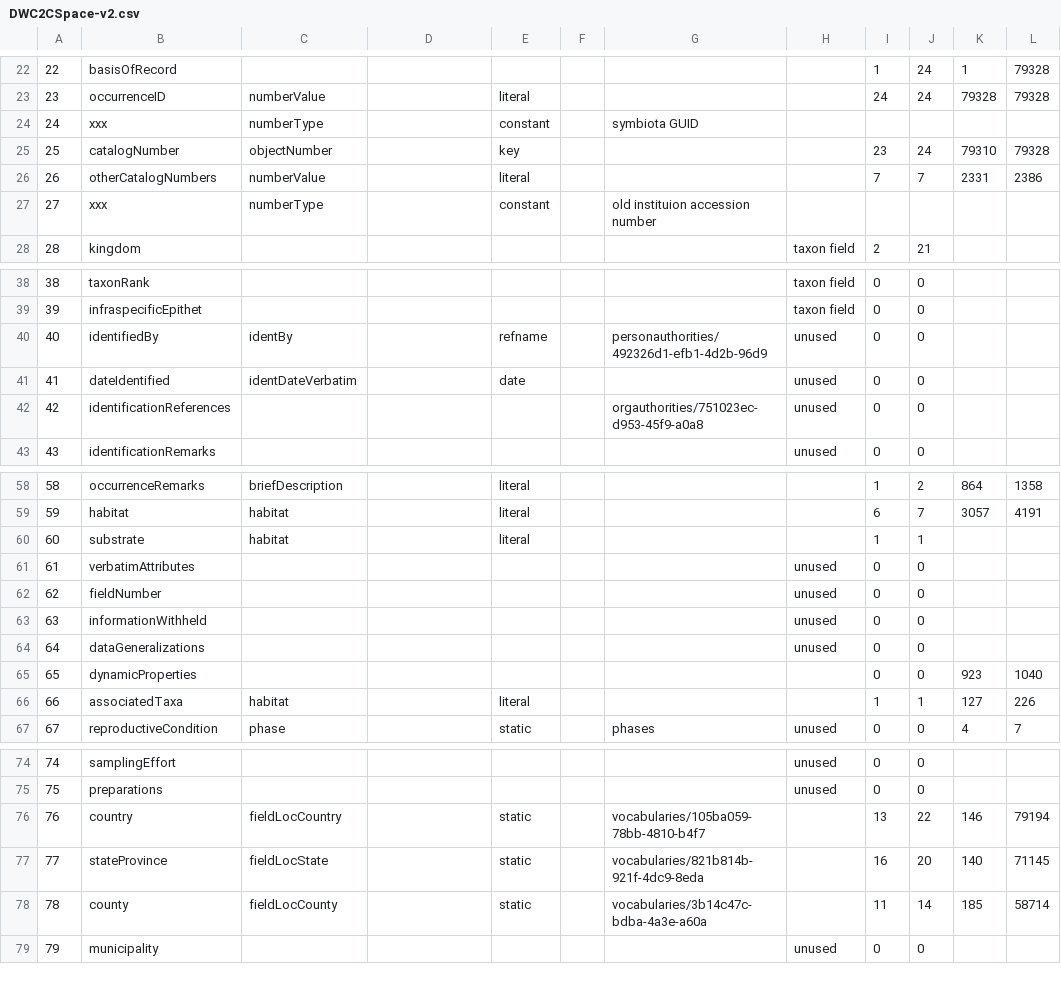
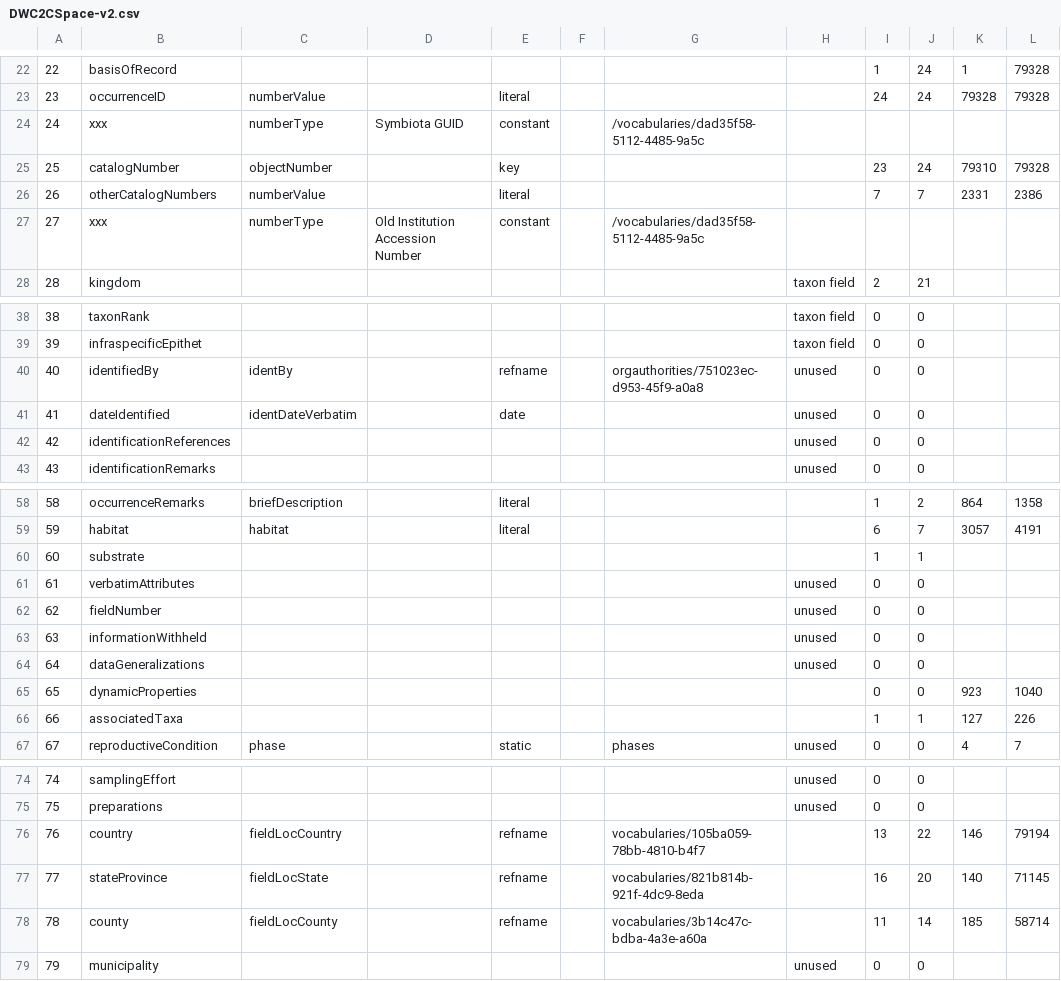
Before and after one commit to cspace-deployment/django_example_config, a CSV file: ucjeps/config/DWC2CSpace-v2.csv, drawn as a sheet; only a part is shown, gaps mark what is left out; the diff covers the shown part only; the diff names each change by its address in the sheet, - before the commit and + after, or states it on an @@ line.

Commit message:
UJ-57: revised csv import configuration

```diff
--- a/ucjeps/config/DWC2CSpace-v2.csv
+++ b/ucjeps/config/DWC2CSpace-v2.csv
-D24: (empty)
+D24: Symbiota GUID
-G24: symbiota GUID
+G24: /vocabularies/dad35f58-5112-4485-9a5c
-D27: (empty)
+D27: Old Institution Accession Number
-G27: old instituion accession number
+G27: /vocabularies/dad35f58-5112-4485-9a5c
-G40: personauthorities/492326d1-efb1-4d2b-96d9
+G40: orgauthorities/751023ec-d953-45f9-a0a8
-G42: orgauthorities/751023ec-d953-45f9-a0a8
+G42: (empty)
-C60: habitat
+C60: (empty)
-E60: literal
+E60: (empty)
-C66: habitat
+C66: (empty)
-E66: literal
+E66: (empty)
-E76:E78: static
+E76:E78: refname
```
Also changed, not shown: 1 edited cell elsewhere in this file.
